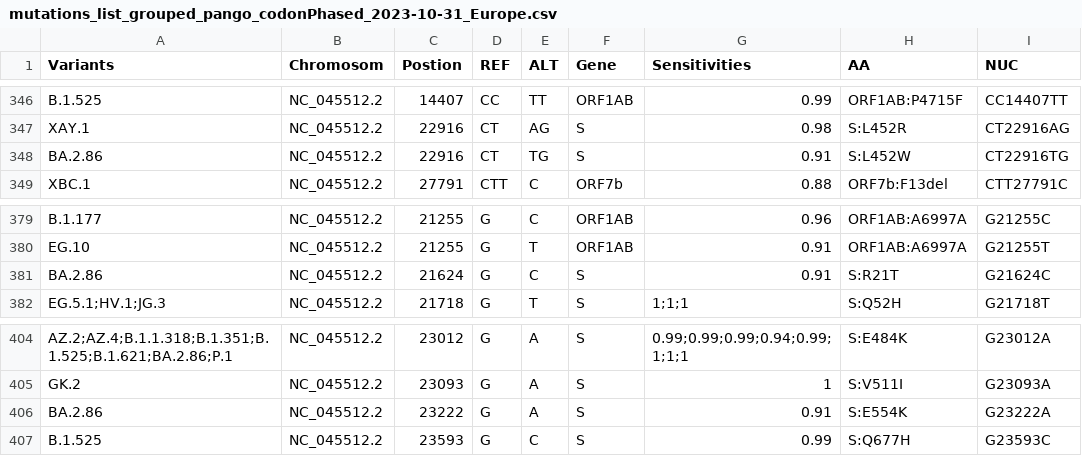
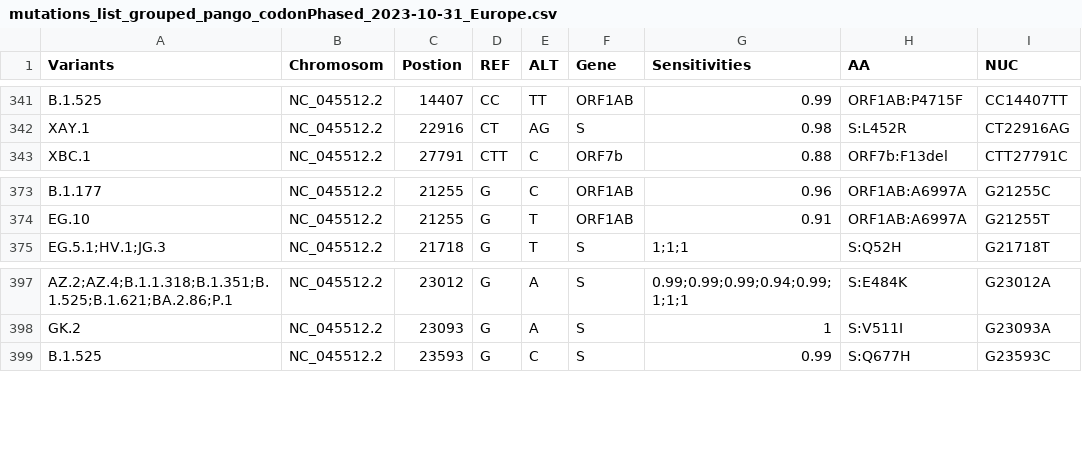
Before and after one commit to fabou-uobaf/VaQuERo, a CSV file: resources/mutations_list_grouped_pango_codonPhased_2023-10-31_Europe.csv, drawn as a sheet; only a part is shown, gaps mark what is left out; the diff covers the shown part only; the diff names each change by its address in the sheet, - before the commit and + after, or states it on an @@ line.

```diff
--- a/resources/mutations_list_grouped_pango_codonPhased_2023-10-31_Europe.csv
+++ b/resources/mutations_list_grouped_pango_codonPhased_2023-10-31_Europe.csv
-row 348: BA.2.86 | NC_045512.2 | 22916 | CT | TG | S | 0.91 | S:L452W | CT22916TG
-row 381: BA.2.86 | NC_045512.2 | 21624 | G | C | S | 0.91 | S:R21T | G21624C
-row 406: BA.2.86 | NC_045512.2 | 23222 | G | A | S | 0.91 | S:E554K | G23222A
```
Also changed, not shown: 7 removed rows elsewhere in this file, 1 other file.
